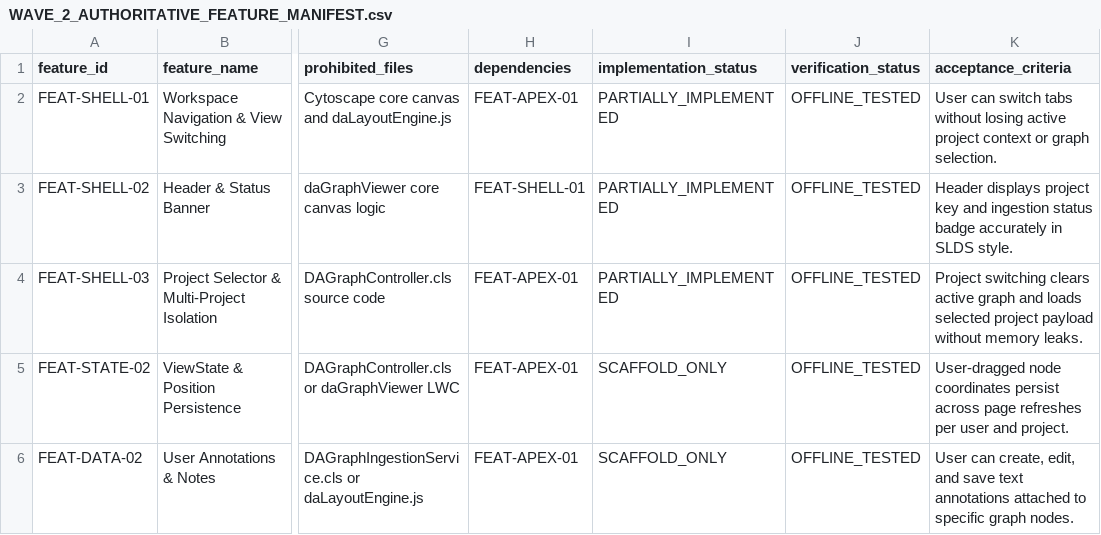
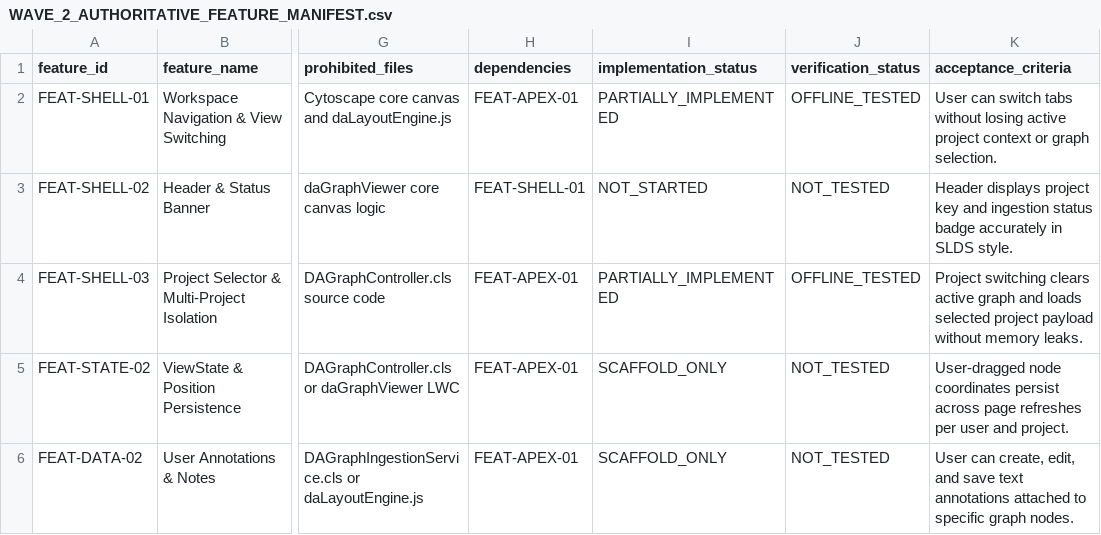
Before and after one commit to Mohseen365/Dep-Ana-SF, a CSV file: docs/audits/salesforce-wave2/WAVE_2_AUTHORITATIVE_FEATURE_MANIFEST.csv, drawn as a sheet; only a part is shown, gaps mark what is left out; the diff names each change by its address in the sheet, - before the commit and + after, or states it on an @@ line.

```diff
--- a/docs/audits/salesforce-wave2/WAVE_2_AUTHORITATIVE_FEATURE_MANIFEST.csv
+++ b/docs/audits/salesforce-wave2/WAVE_2_AUTHORITATIVE_FEATURE_MANIFEST.csv
-I3 (implementation_status): PARTIALLY_IMPLEMENTED
+I3 (implementation_status): NOT_STARTED
-J3 (verification_status): OFFLINE_TESTED
+J3 (verification_status): NOT_TESTED
-J5:J6 (verification_status): OFFLINE_TESTED
+J5:J6 (verification_status): NOT_TESTED
```
Also changed, not shown: FULL_MIGRATION_PARITY_MATRIX.csv, docs/audits/salesforce-wave2/AUTHORITATIVE_MIGRATION_PARITY_MATRIX.csv, 4 other files.
